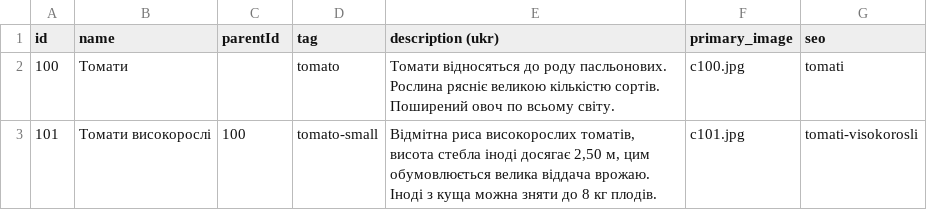
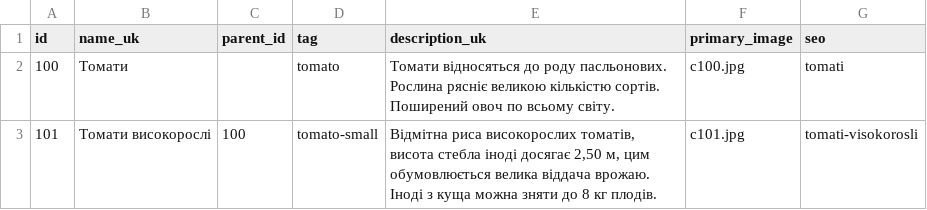
Before and after one commit to vgogunsky-tech/fun-dacha, a CSV file: data/categories_list.csv, drawn as a sheet; only a part is shown.

```diff
--- a/data/categories_list.csv
+++ b/data/categories_list.csv
@@ -1,2 +1,2 @@
-id,name,parentId,tag,description (ukr),primary_image,seo
+id,name_uk,parent_id,tag,description_uk,primary_image,seo
 100,Томати,,tomato,Томати відносяться до роду пасльонових. Рослина рясніє великою кількістю сортів. Поширений овоч по всьому світу.,c100.jpg,tomati
```
Also changed, not shown: 2 other files.
